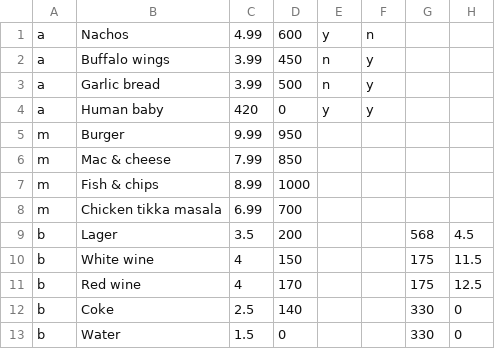
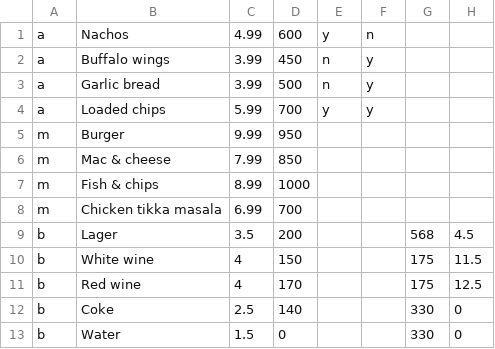
Before and after one commit to amb64/Takeaway, a CSV file: menu.csv, drawn as a sheet.

```diff
--- a/menu.csv
+++ b/menu.csv
@@ -3,3 +3,3 @@ a,Buffalo wings,3.99,450,n,y,,
 a,Garlic bread,3.99,500,n,y,,
-a,Human baby,420,0,y,y,,
+a,Loaded chips,5.99,700,y,y,,
 m,Burger,9.99,950,,,,
```
Also changed, not shown: 6 other files.
